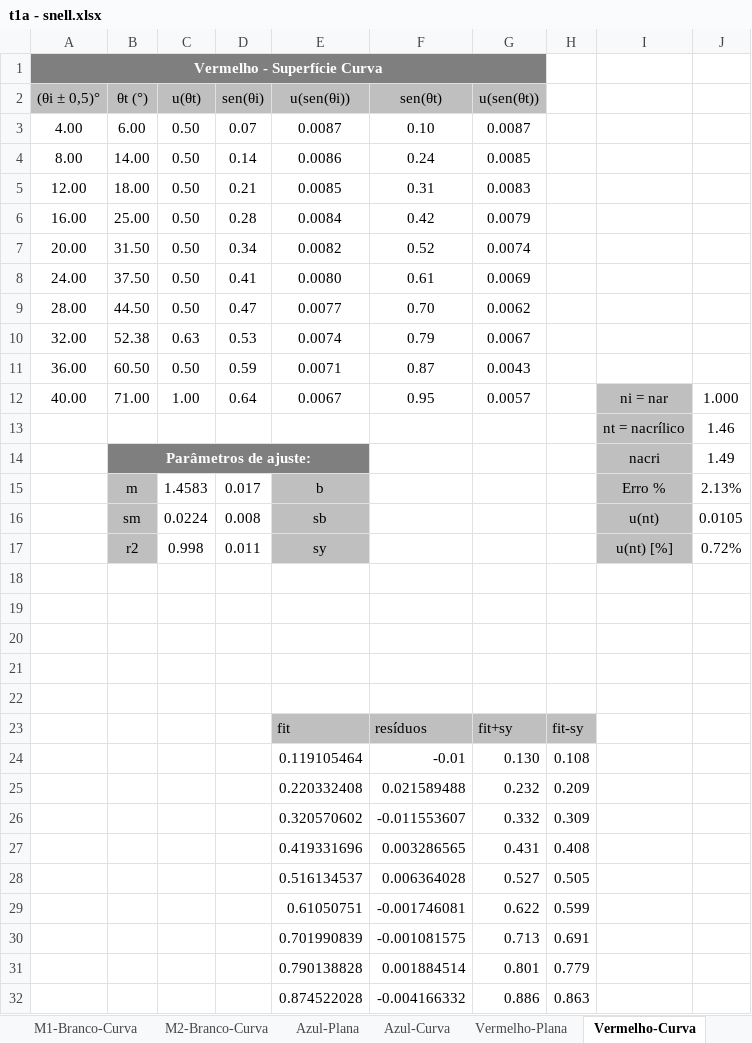
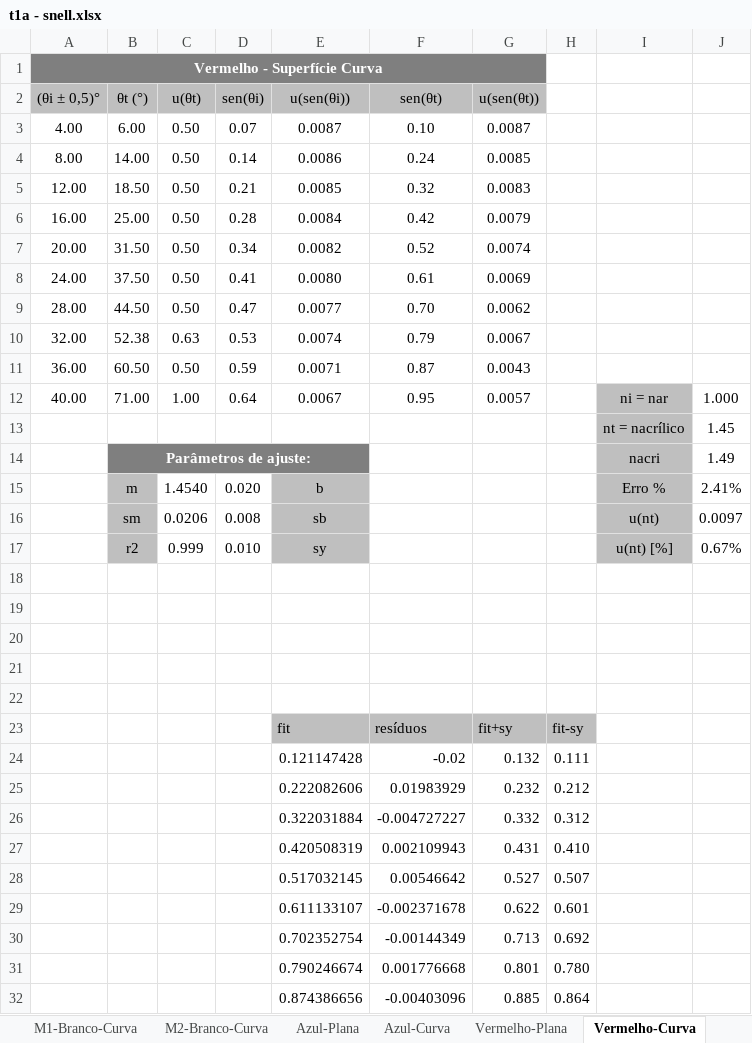
Before and after one commit to sergisousa/LABSFISICAI, an Excel workbook: t1a - snell.xlsx, sheet Vermelho-Curva, drawn as a sheet; values as stored, in another font and other column widths than the file's, no borders; charts and pictures not drawn; removed rows and columns are numbered as before the commit, all else as after; the diff names each change by its address in the sheet, - before the commit and + after, or states it on an @@ line.

Commit message:
Update t1a - snell.xlsx
Correção valores dados tabela vermelho curva e correcao valor outra tabela

```diff
--- a/t1a - snell.xlsx (sheet Vermelho-Curva)
+++ b/t1a - snell.xlsx (sheet Vermelho-Curva)
-B5 (θt (°)): 18.00
+B5 (θt (°)): 18.50
-F5 (sen(θt)): 0.31
+F5 (sen(θt)): 0.32
-J13: 1.46
+J13: 1.45
-C15 (u(θt)): 1.4583
+C15 (u(θt)): 1.4540
-D15 (sen(θi)): 0.017
+D15 (sen(θi)): 0.020
-J15: 2.13%
+J15: 2.41%
-C16 (u(θt)): 0.0224
+C16 (u(θt)): 0.0206
-J16: 0.0105
+J16: 0.0097
-C17 (u(θt)): 0.998
+C17 (u(θt)): 0.999
-D17 (sen(θi)): 0.011
+D17 (sen(θi)): 0.010
-J17: 0.72%
+J17: 0.67%
-row 24:  |  |  |  | 0.119105464 | -0.01 | 0.130 | 0.108
-row 25:  |  |  |  | 0.220332408 | 0.021589488 | 0.232 | 0.209
-row 26:  |  |  |  | 0.320570602 | -0.011553607 | 0.332 | 0.309
-row 27:  |  |  |  | 0.419331696 | 0.003286565 | 0.431 | 0.408
-row 28:  |  |  |  | 0.516134537 | 0.006364028 | 0.527 | 0.505
-row 29:  |  |  |  | 0.61050751 | -0.001746081 | 0.622 | 0.599
-row 30:  |  |  |  | 0.701990839 | -0.001081575 | 0.713 | 0.691
-row 31:  |  |  |  | 0.790138828 | 0.001884514 | 0.801 | 0.779
-row 32:  |  |  |  | 0.874522028 | -0.004166332 | 0.886 | 0.863
+row 24:  |  |  |  | 0.121147428 | -0.02 | 0.132 | 0.111
+row 25:  |  |  |  | 0.222082606 | 0.01983929 | 0.232 | 0.212
+row 26:  |  |  |  | 0.322031884 | -0.004727227 | 0.332 | 0.312
+row 27:  |  |  |  | 0.420508319 | 0.002109943 | 0.431 | 0.410
+row 28:  |  |  |  | 0.517032145 | 0.00546642 | 0.527 | 0.507
+row 29:  |  |  |  | 0.611133107 | -0.002371678 | 0.622 | 0.601
+row 30:  |  |  |  | 0.702352754 | -0.00144349 | 0.713 | 0.692
+row 31:  |  |  |  | 0.790246674 | 0.001776668 | 0.801 | 0.780
+row 32:  |  |  |  | 0.874386656 | -0.00403096 | 0.885 | 0.864
```
Also changed, not shown: sheet Vermelho-Plana, formulas that keep their value, charts or pictures.
